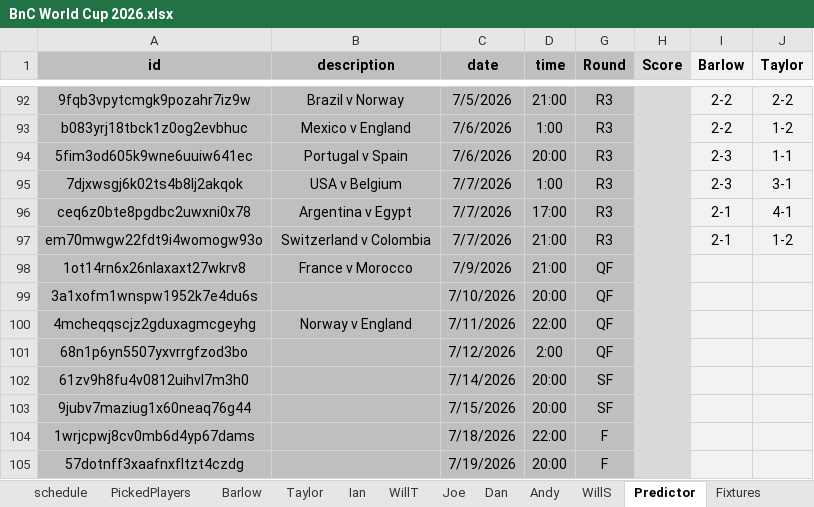
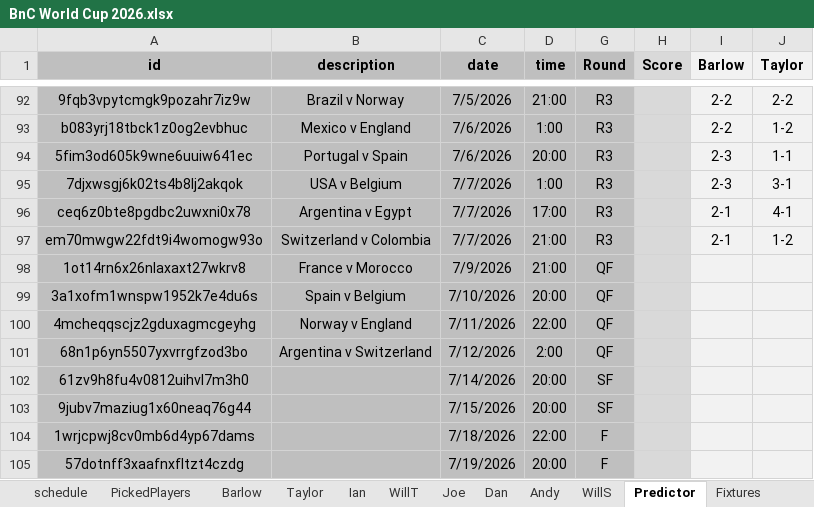
Before and after one commit to WTAnalysis/bnc, an Excel workbook: bnc-streamlit-app/data/BnC World Cup 2026.xlsx, sheet Predictor, drawn as a sheet; only a part is shown, gaps mark what is left out; values as stored, in another font and other column widths than the file's, no borders; conditional formats not drawn; the diff names each change by its address in the sheet, - before the commit and + after, or states it on an @@ line.

```diff
--- a/bnc-streamlit-app/data/BnC World Cup 2026.xlsx (sheet Predictor)
+++ b/bnc-streamlit-app/data/BnC World Cup 2026.xlsx (sheet Predictor)
-B99 (description): (empty)
+B99 (description): Spain v Belgium
-B101 (description): (empty)
+B101 (description): Argentina v Switzerland
```
Also changed, not shown: sheet schedule, bnc-streamlit-app/data/PointsOverride.xlsx.
